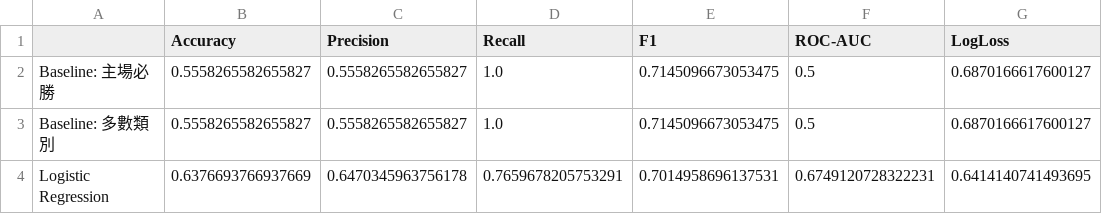
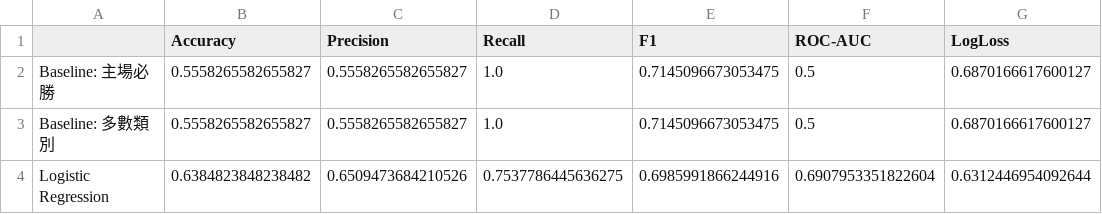
Before and after one commit to yuehyueh-yao/NBA-Analyst, a CSV file: reports/baseline_results.csv, drawn as a sheet.

```diff
--- a/reports/baseline_results.csv
+++ b/reports/baseline_results.csv
@@ -3,2 +3,2 @@ Baseline: 主場必勝,0.5558265582655827,0.5558265582655827,1.0,0.7145096673053
 Baseline: 多數類別,0.5558265582655827,0.5558265582655827,1.0,0.7145096673053475,0.5,0.6870166617600127
-Logistic Regression,0.6376693766937669,0.6470345963756178,0.7659678205753291,0.7014958696137531,0.6749120728322231,0.6414140741493695
+Logistic Regression,0.6384823848238482,0.6509473684210526,0.7537786445636275,0.6985991866244916,0.6907953351822604,0.6312446954092644
```
Also changed, not shown: reports/evaluation_metrics.csv.
